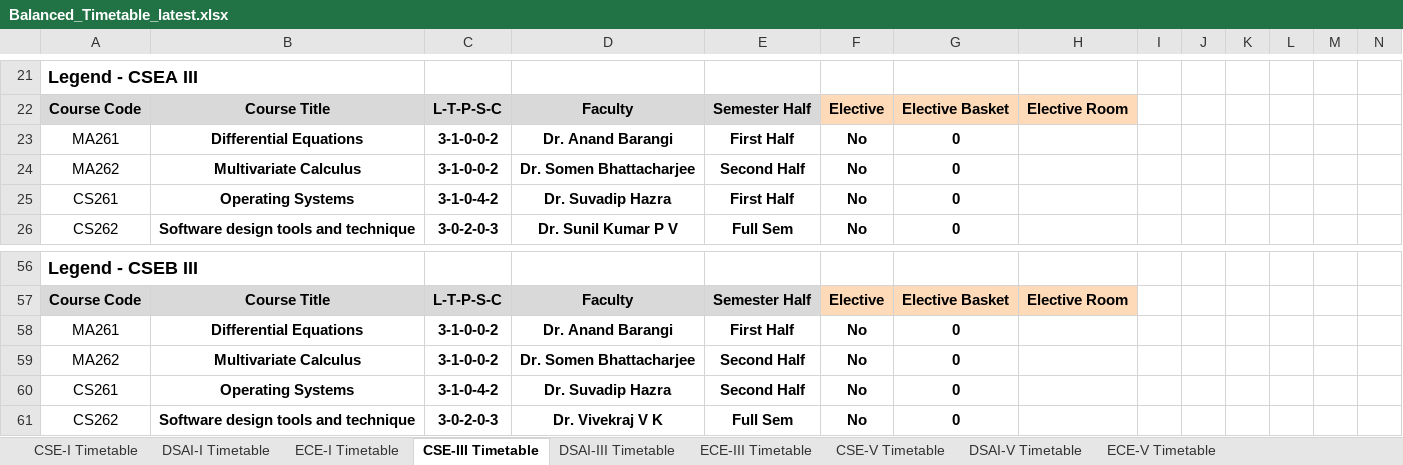
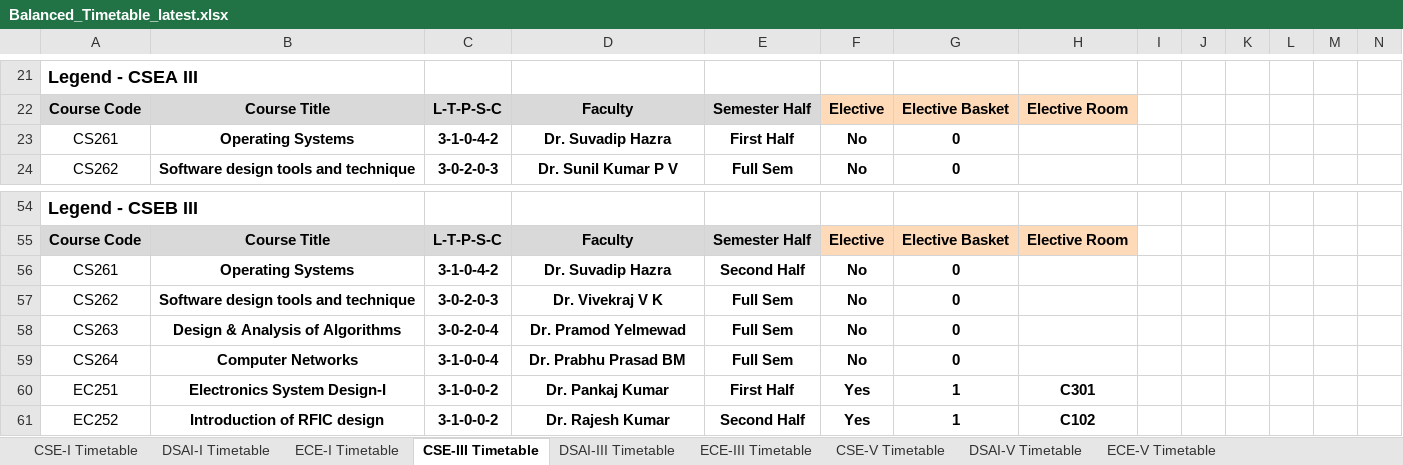
Before and after one commit to ArnavBallinCode/TimetableIIITDWD, an Excel workbook: Balanced_Timetable_latest.xlsx, sheet CSE-III Timetable, drawn as a sheet; only a part is shown, gaps mark what is left out; the shorter side is filled out with more unchanged rows; values as stored, in another font and other column widths than the file's, no borders; rows hold the shown columns only; the diff names each change by its address in the sheet, - before the commit and + after, or states it on an @@ line.

```diff
--- a/Balanced_Timetable_latest.xlsx (sheet CSE-III Timetable)
+++ b/Balanced_Timetable_latest.xlsx (sheet CSE-III Timetable)
-row 23: MA261 | Differential Equations | 3-1-0-0-2 | Dr. Anand Barangi | First Half | No | 0
-row 24: MA262 | Multivariate Calculus | 3-1-0-0-2 | Dr. Somen Bhattacharjee | Second Half | No | 0
-row 58: MA261 | Differential Equations | 3-1-0-0-2 | Dr. Anand Barangi | First Half | No | 0
-row 59: MA262 | Multivariate Calculus | 3-1-0-0-2 | Dr. Somen Bhattacharjee | Second Half | No | 0
```
Also changed, not shown: 2 other files.
